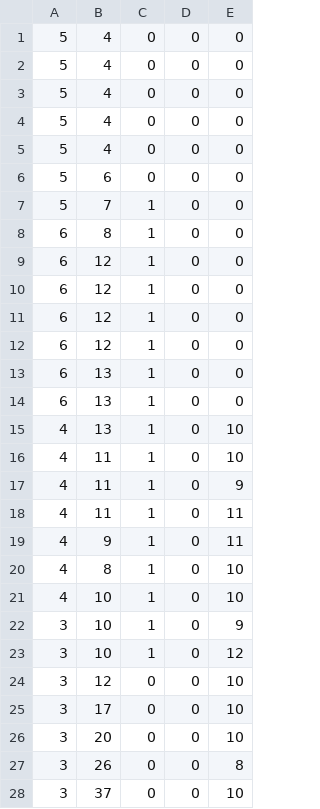
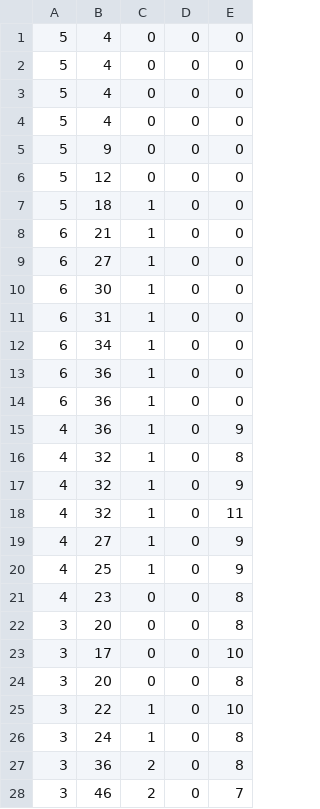
Before and after one commit to stergios8/Covid19Cplusplus, a CSV file: covid_master_thesis_c++/Financial_Reward.csv, drawn as a sheet; only a part is shown; the diff covers the shown part only.

```diff
--- a/covid_master_thesis_c++/Financial_Reward.csv
+++ b/covid_master_thesis_c++/Financial_Reward.csv
@@ -4,25 +4,25 @@
 5,4,0,0,0
-5,4,0,0,0
-5,6,0,0,0
-5,7,1,0,0
-6,8,1,0,0
-6,12,1,0,0
-6,12,1,0,0
-6,12,1,0,0
-6,12,1,0,0
-6,13,1,0,0
-6,13,1,0,0
-4,13,1,0,10
-4,11,1,0,10
-4,11,1,0,9
-4,11,1,0,11
-4,9,1,0,11
-4,8,1,0,10
-4,10,1,0,10
-3,10,1,0,9
-3,10,1,0,12
-3,12,0,0,10
+5,9,0,0,0
+5,12,0,0,0
+5,18,1,0,0
+6,21,1,0,0
+6,27,1,0,0
+6,30,1,0,0
+6,31,1,0,0
+6,34,1,0,0
+6,36,1,0,0
+6,36,1,0,0
+4,36,1,0,9
+4,32,1,0,8
+4,32,1,0,9
+4,32,1,0,11
+4,27,1,0,9
+4,25,1,0,9
+4,23,0,0,8
+3,20,0,0,8
 3,17,0,0,10
-3,20,0,0,10
-3,26,0,0,8
-3,37,0,0,10
+3,20,0,0,8
+3,22,1,0,10
+3,24,1,0,8
+3,36,2,0,8
+3,46,2,0,7
```
Also changed, not shown: 6 added rows, 6 removed rows and 52 edited cells elsewhere in this file, covid_master_thesis_c++/Financial_Results.csv, covid_master_thesis_c++/SEIR_Results.csv, 10 other files.
